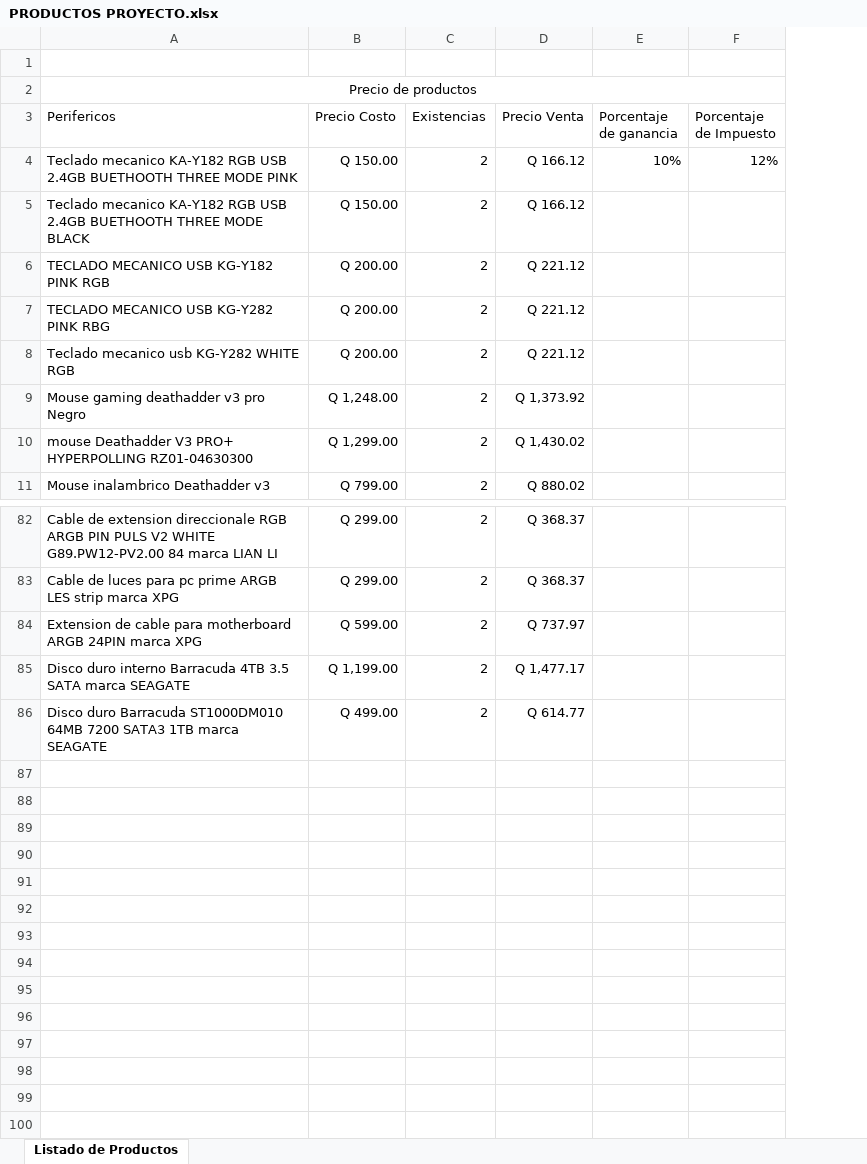
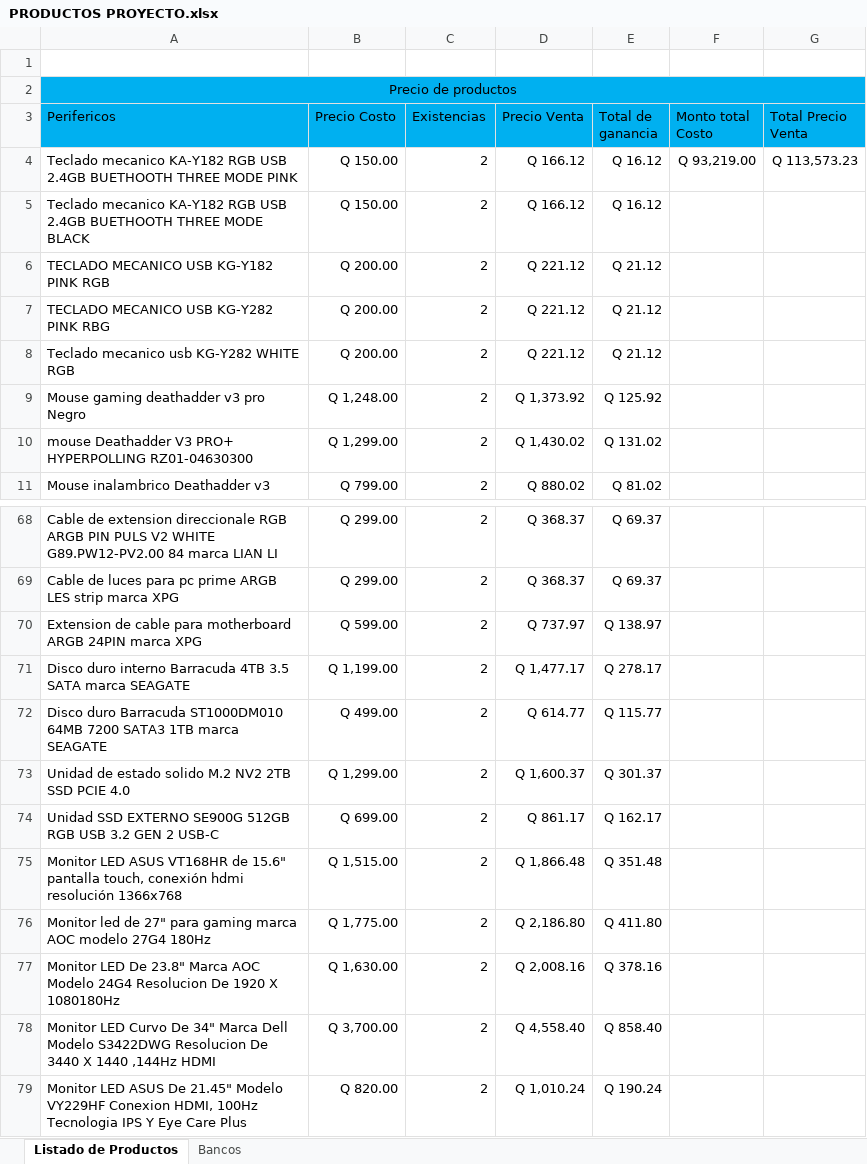
Before and after one commit to Orantes-0407/PROYECTOADMIN, an Excel workbook: PRODUCTOS PROYECTO.xlsx, sheet Listado de Productos, drawn as a sheet; only a part is shown, gaps mark what is left out; values as stored, in another font and other column widths than the file's, no borders; removed rows and columns are numbered as before the commit, all else as after; the diff covers the shown part only; the diff names each change by its address in the sheet, - before the commit and + after, or states it on an @@ line.

Commit message:
Add files via upload

```diff
--- a/PRODUCTOS PROYECTO.xlsx (sheet Listado de Productos)
+++ b/PRODUCTOS PROYECTO.xlsx (sheet Listado de Productos)
+sheet tab: Bancos
-column E (Porcentaje de ganancia), row 4: 10%
-column F (Porcentaje de Impuesto), row 4: 12%
+column E (Total de ganancia), rows 4-11: Q 16.12 | Q 16.12 | Q 21.12 | Q 21.12 | Q 21.12 | Q 125.92 | Q 131.02 | Q 81.02; rows 68-72: Q 69.37 | Q 69.37 | Q 138.97 | Q 278.17 | Q 115.77
+column F (Monto total Costo), row 4: Q 93,219.00
+column G (Total Precio Venta), row 4: Q 113,573.23
-A2:D3 fill: none
+A2:D3 fill: #00B0F0
+row 73: Unidad de estado solido M.2 NV2 2TB SSD PCIE 4.0 | Q 1,299.00 | 2 | Q 1,600.37 | Q 301.37
+row 74: Unidad SSD EXTERNO SE900G 512GB RGB USB 3.2 GEN 2 USB-C | Q 699.00 | 2 | Q 861.17 | Q 162.17
+row 75: Monitor LED ASUS VT168HR de 15.6" pantalla touch, conexión hdmi resolución 1366x768 | Q 1,515.00 | 2 | Q 1,866.48 | Q 351.48
+row 76: Monitor led de 27" para gaming marca AOC modelo 27G4 180Hz | Q 1,775.00 | 2 | Q 2,186.80 | Q 411.80
+row 77: Monitor LED De 23.8" Marca AOC Modelo 24G4 Resolucion De 1920 X 1080180Hz | Q 1,630.00 | 2 | Q 2,008.16 | Q 378.16
+row 78: Monitor LED Curvo De 34" Marca Dell Modelo S3422DWG Resolucion De 3440 X 1440 ,144Hz HDMI | Q 3,700.00 | 2 | Q 4,558.40 | Q 858.40
+row 79: Monitor LED ASUS De 21.45" Modelo VY229HF Conexion HDMI, 100Hz Tecnologia IPS Y Eye Care Plus | Q 820.00 | 2 | Q 1,010.24 | Q 190.24
```
Also changed, not shown: 14 removed rows and cell formats elsewhere in this sheet, formulas that keep their value.
